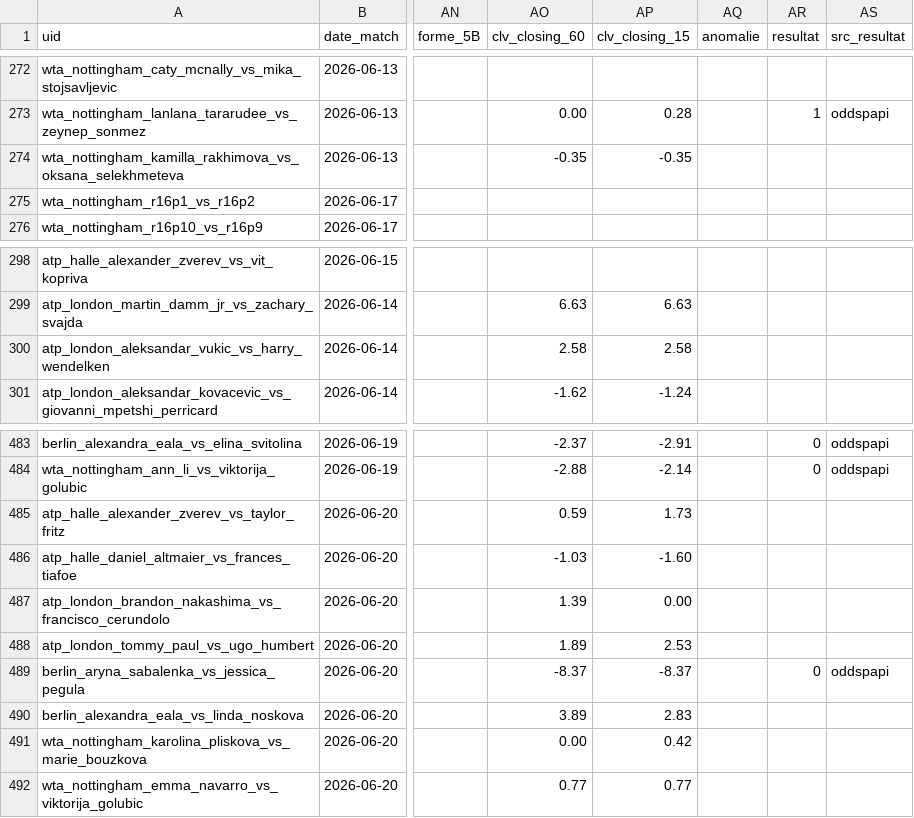
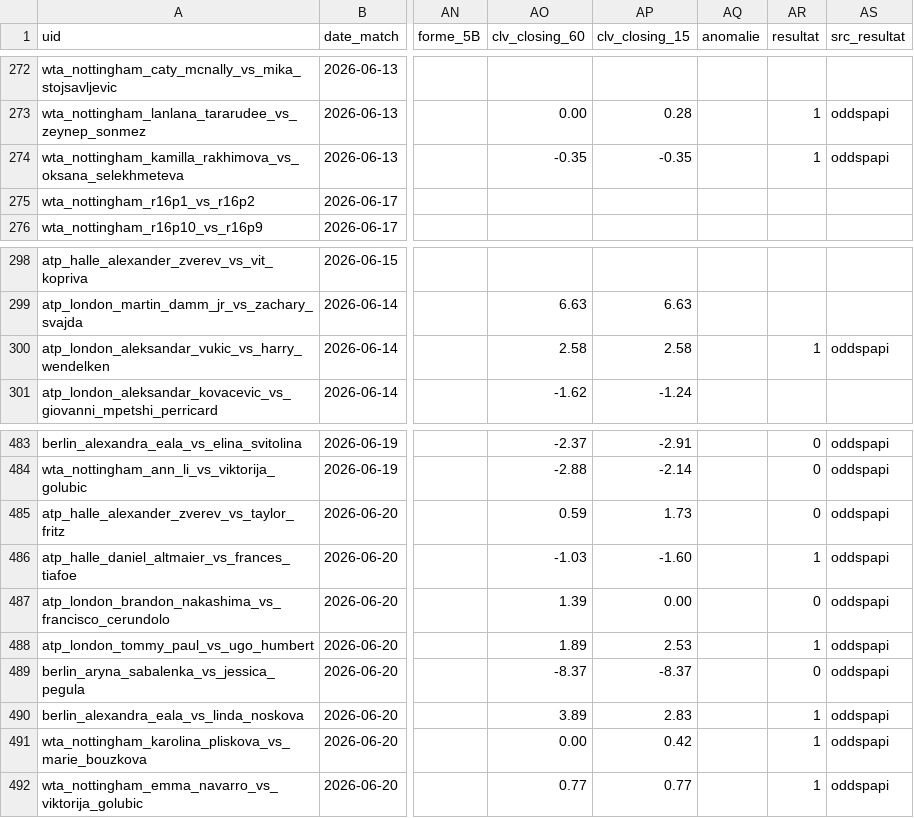
Before and after one commit to Lucas987987/Tennis-edge, a CSV file: backtest_tennis.csv, drawn as a sheet; only a part is shown, gaps mark what is left out; the diff names each change by its address in the sheet, - before the commit and + after, or states it on an @@ line.

```diff
--- a/backtest_tennis.csv
+++ b/backtest_tennis.csv
-AR274 (resultat): (empty)
+AR274 (resultat): 1
-AS274 (src_resultat): (empty)
+AS274 (src_resultat): oddspapi
-AR300 (resultat): (empty)
+AR300 (resultat): 1
-AS300 (src_resultat): (empty)
+AS300 (src_resultat): oddspapi
-AR485 (resultat): (empty)
+AR485 (resultat): 0
-AS485:AS488 (src_resultat): (empty)
+AS485:AS488 (src_resultat): oddspapi
-AR486 (resultat): (empty)
+AR486 (resultat): 1
-AR487 (resultat): (empty)
+AR487 (resultat): 0
-AR488 (resultat): (empty)
+AR488 (resultat): 1
-AR490:AR492 (resultat): (empty)
+AR490:AR492 (resultat): 1
-AS490:AS492 (src_resultat): (empty)
+AS490:AS492 (src_resultat): oddspapi
```
Also changed, not shown: 1 other file.
